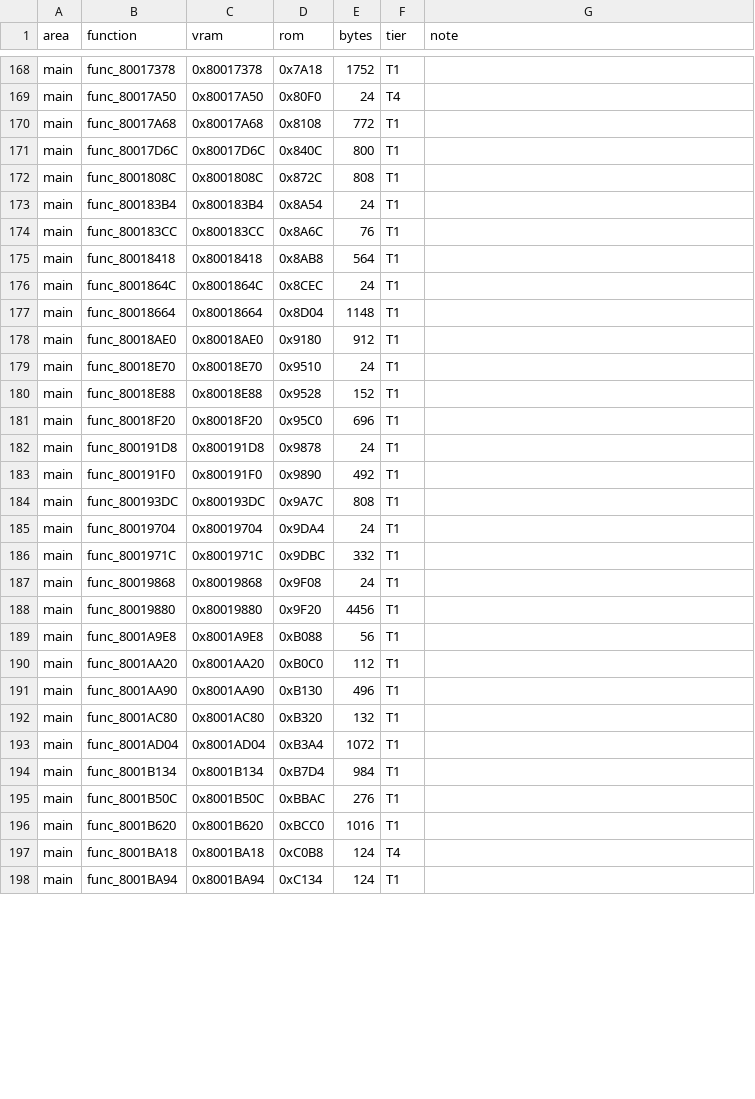
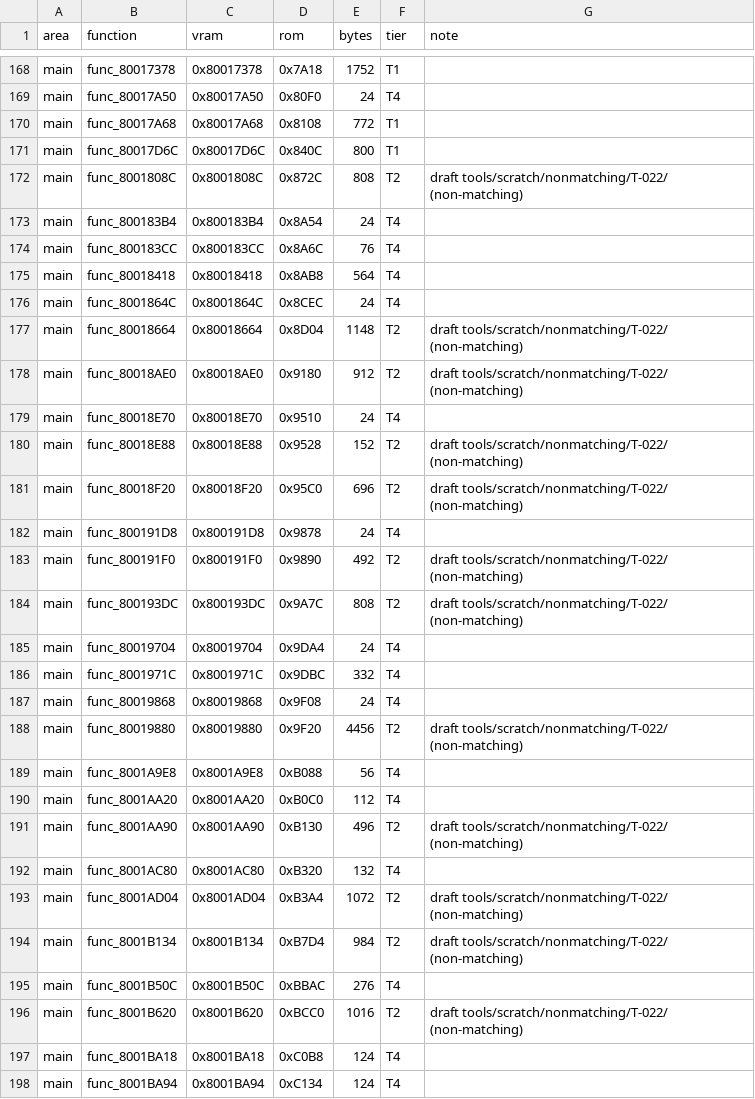
Before and after one commit to RodrigoTR04/killer-instinct-gold-n64, a CSV file: docs/functions.csv, drawn as a sheet; only a part is shown, gaps mark what is left out; the diff covers the shown part only.

```diff
--- a/docs/functions.csv
+++ b/docs/functions.csv
@@ -171,28 +171,28 @@ main,func_80017A68,0x80017A68,0x8108,772,T1,
 main,func_80017D6C,0x80017D6C,0x840C,800,T1,
-main,func_8001808C,0x8001808C,0x872C,808,T1,
-main,func_800183B4,0x800183B4,0x8A54,24,T1,
-main,func_800183CC,0x800183CC,0x8A6C,76,T1,
-main,func_80018418,0x80018418,0x8AB8,564,T1,
-main,func_8001864C,0x8001864C,0x8CEC,24,T1,
-main,func_80018664,0x80018664,0x8D04,1148,T1,
-main,func_80018AE0,0x80018AE0,0x9180,912,T1,
-main,func_80018E70,0x80018E70,0x9510,24,T1,
-main,func_80018E88,0x80018E88,0x9528,152,T1,
-main,func_80018F20,0x80018F20,0x95C0,696,T1,
-main,func_800191D8,0x800191D8,0x9878,24,T1,
-main,func_800191F0,0x800191F0,0x9890,492,T1,
-main,func_800193DC,0x800193DC,0x9A7C,808,T1,
-main,func_80019704,0x80019704,0x9DA4,24,T1,
-main,func_8001971C,0x8001971C,0x9DBC,332,T1,
-main,func_80019868,0x80019868,0x9F08,24,T1,
-main,func_80019880,0x80019880,0x9F20,4456,T1,
-main,func_8001A9E8,0x8001A9E8,0xB088,56,T1,
-main,func_8001AA20,0x8001AA20,0xB0C0,112,T1,
-main,func_8001AA90,0x8001AA90,0xB130,496,T1,
-main,func_8001AC80,0x8001AC80,0xB320,132,T1,
-main,func_8001AD04,0x8001AD04,0xB3A4,1072,T1,
-main,func_8001B134,0x8001B134,0xB7D4,984,T1,
-main,func_8001B50C,0x8001B50C,0xBBAC,276,T1,
-main,func_8001B620,0x8001B620,0xBCC0,1016,T1,
+main,func_8001808C,0x8001808C,0x872C,808,T2,draft tools/scratch/nonmatching/T-022/ (non-matching)
+main,func_800183B4,0x800183B4,0x8A54,24,T4,
+main,func_800183CC,0x800183CC,0x8A6C,76,T4,
+main,func_80018418,0x80018418,0x8AB8,564,T4,
+main,func_8001864C,0x8001864C,0x8CEC,24,T4,
+main,func_80018664,0x80018664,0x8D04,1148,T2,draft tools/scratch/nonmatching/T-022/ (non-matching)
+main,func_80018AE0,0x80018AE0,0x9180,912,T2,draft tools/scratch/nonmatching/T-022/ (non-matching)
+main,func_80018E70,0x80018E70,0x9510,24,T4,
+main,func_80018E88,0x80018E88,0x9528,152,T2,draft tools/scratch/nonmatching/T-022/ (non-matching)
+main,func_80018F20,0x80018F20,0x95C0,696,T2,draft tools/scratch/nonmatching/T-022/ (non-matching)
+main,func_800191D8,0x800191D8,0x9878,24,T4,
+main,func_800191F0,0x800191F0,0x9890,492,T2,draft tools/scratch/nonmatching/T-022/ (non-matching)
+main,func_800193DC,0x800193DC,0x9A7C,808,T2,draft tools/scratch/nonmatching/T-022/ (non-matching)
+main,func_80019704,0x80019704,0x9DA4,24,T4,
+main,func_8001971C,0x8001971C,0x9DBC,332,T4,
+main,func_80019868,0x80019868,0x9F08,24,T4,
+main,func_80019880,0x80019880,0x9F20,4456,T2,draft tools/scratch/nonmatching/T-022/ (non-matching)
+main,func_8001A9E8,0x8001A9E8,0xB088,56,T4,
+main,func_8001AA20,0x8001AA20,0xB0C0,112,T4,
+main,func_8001AA90,0x8001AA90,0xB130,496,T2,draft tools/scratch/nonmatching/T-022/ (non-matching)
+main,func_8001AC80,0x8001AC80,0xB320,132,T4,
+main,func_8001AD04,0x8001AD04,0xB3A4,1072,T2,draft tools/scratch/nonmatching/T-022/ (non-matching)
+main,func_8001B134,0x8001B134,0xB7D4,984,T2,draft tools/scratch/nonmatching/T-022/ (non-matching)
+main,func_8001B50C,0x8001B50C,0xBBAC,276,T4,
+main,func_8001B620,0x8001B620,0xBCC0,1016,T2,draft tools/scratch/nonmatching/T-022/ (non-matching)
 main,func_8001BA18,0x8001BA18,0xC0B8,124,T4,
-main,func_8001BA94,0x8001BA94,0xC134,124,T1,
+main,func_8001BA94,0x8001BA94,0xC134,124,T4,
```
Also changed, not shown: 45 edited cells elsewhere in this file, tools/progress/status.csv, 36 other files.
